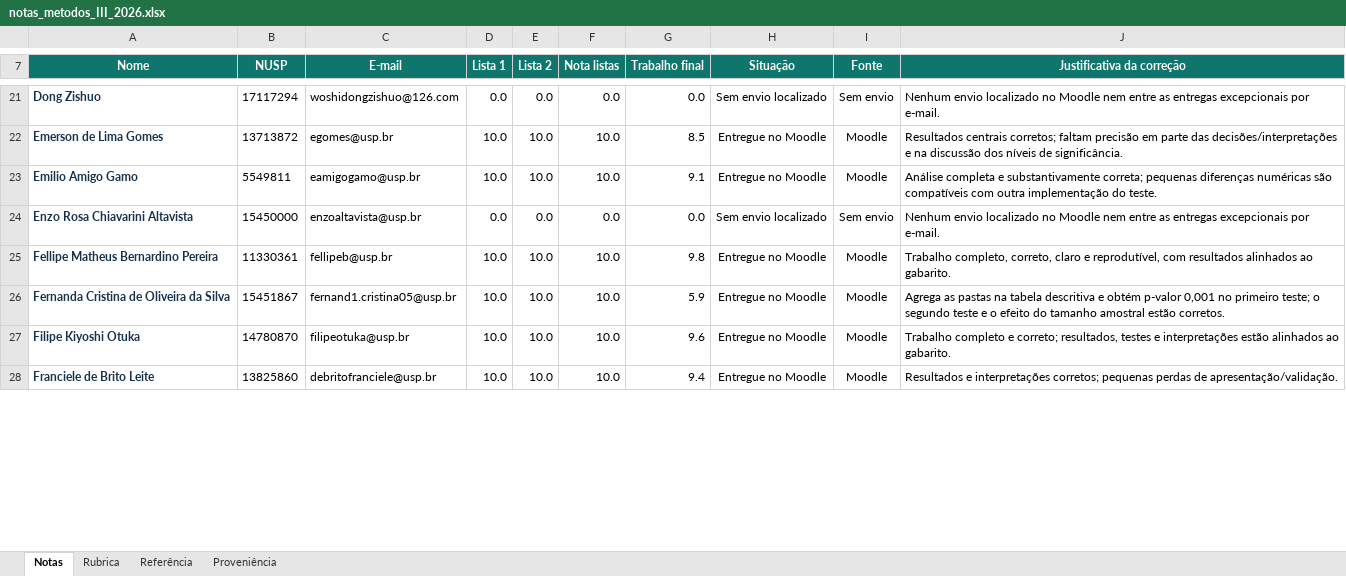
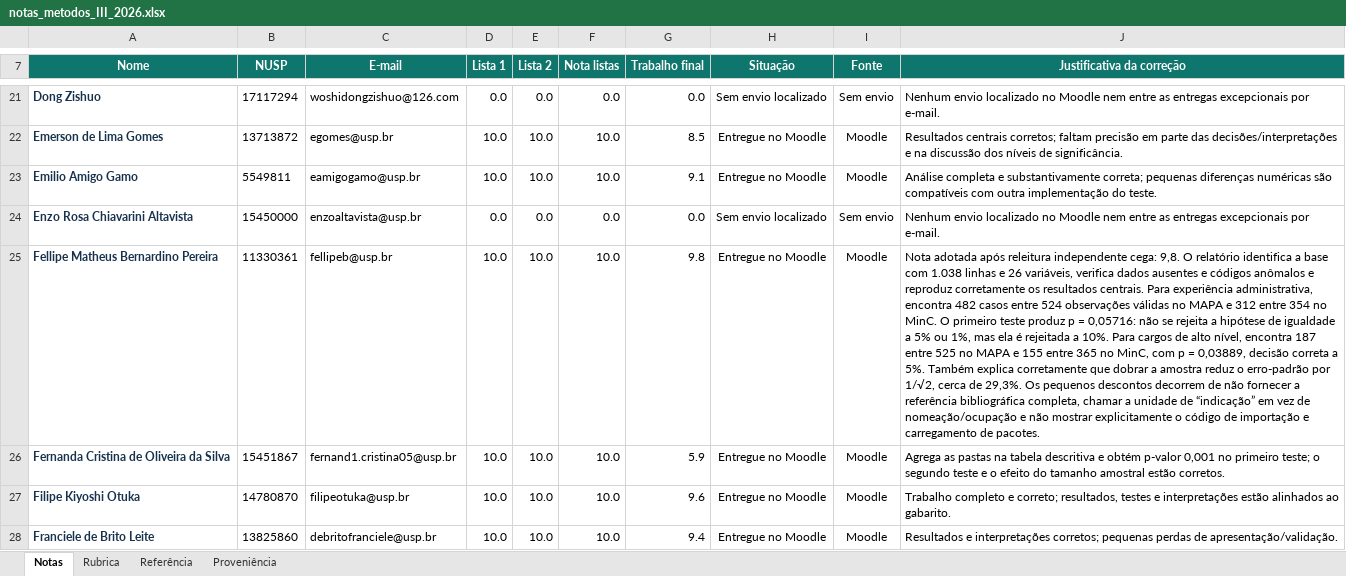
Before and after one commit to mgaldino/metodos-cp-brasil, an Excel workbook: outputs/01a02455-4428-7e10-b65c-4328cbb55411/notas_metodos_III_2026.xlsx, sheet Notas, drawn as a sheet; only a part is shown, gaps mark what is left out; values as stored, in another font and other column widths than the file's, no borders; conditional formats and table styles not drawn; the diff covers the shown part only; the diff names each change by its address in the sheet, - before the commit and + after, or states it on an @@ line.

```diff
--- a/outputs/01a02455-4428-7e10-b65c-4328cbb55411/notas_metodos_III_2026.xlsx (sheet Notas)
+++ b/outputs/01a02455-4428-7e10-b65c-4328cbb55411/notas_metodos_III_2026.xlsx (sheet Notas)
-J25 (Justificativa da correção): Trabalho completo, correto, claro e reprodutível, com resultados alinhados ao gabarito.
+J25 (Justificativa da correção): Nota adotada após releitura independente cega: 9,8. O relatório identifica a base com 1.038 linhas e 26 variáveis, verifica dados ausentes e códigos anômalos e reproduz corretamente os resultados centrais. Para experiência administrativa, encontra 482 casos entre 524 observações válidas no MAPA e 312 entre 354 no MinC. O primeiro teste produz p = 0,05716: não se rejeita a hipótese de igualdade a 5% ou 1%, mas ela é rejeitada a 10%. Para cargos de alto nível, encontra 187 entre 525 no MAPA e 155 entre 365 no MinC, com p = 0,03889, decisão correta a 5%. Também explica corretamente que dobrar a amostra reduz o erro-padrão por 1/√2, cerca de 29,3%. Os pequenos descontos decorrem de não fornecer a referência bibliográfica completa, chamar a unidade de “indicação” em vez de nomeação/ocupação e não mostrar explicitamente o código de importação e carregamento de pacotes.
```
Also changed, not shown: 28 edited cells elsewhere in this sheet, sheet Proveniência, 9 other files.
